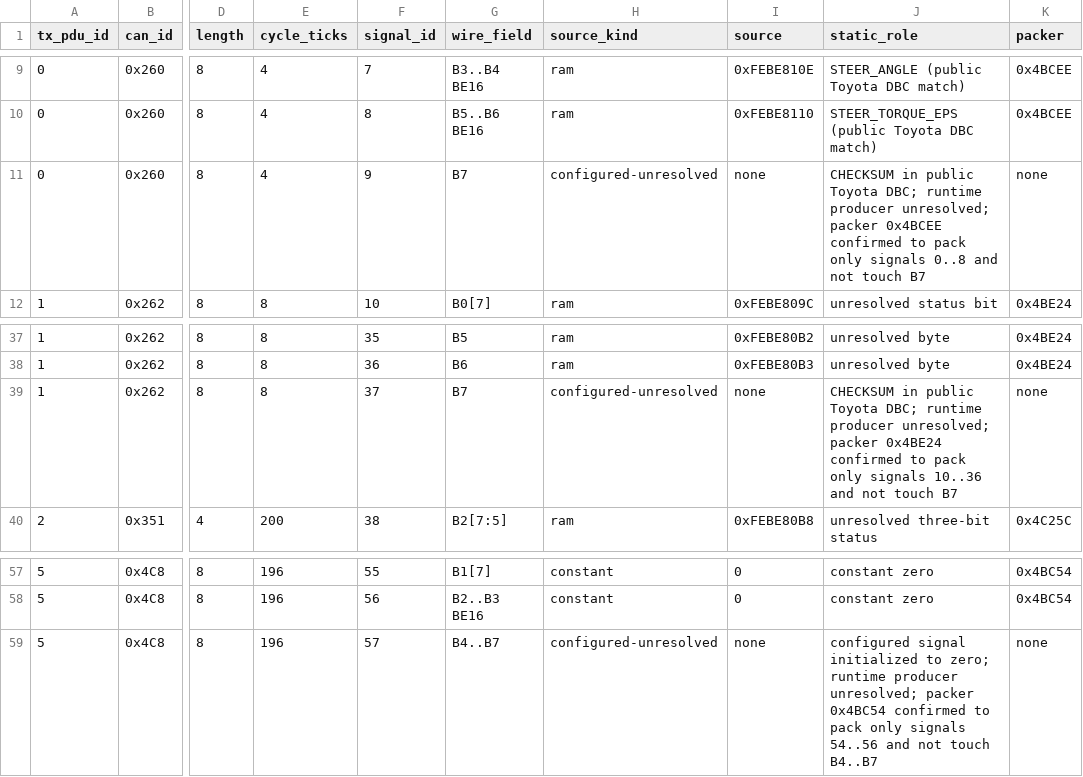
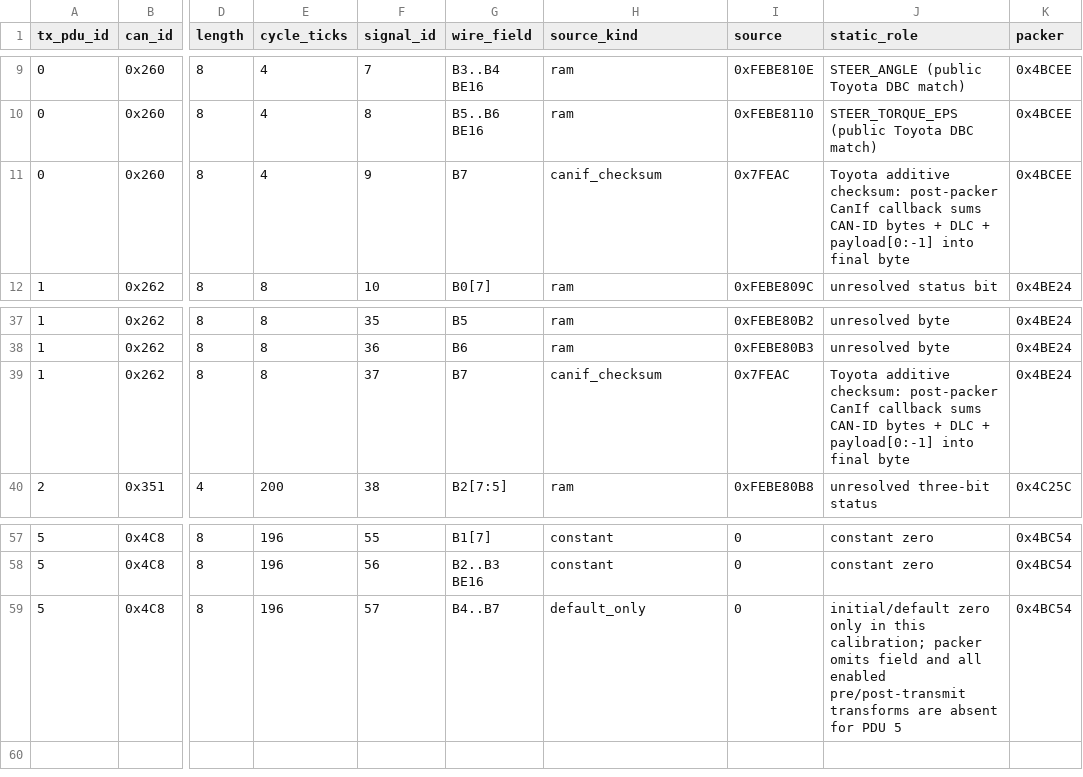
Before and after one commit to kaikozlov/ghidra_rh850, a CSV file: data/application_tx_map.csv, drawn as a sheet; only a part is shown, gaps mark what is left out; the diff names each change by its address in the sheet, - before the commit and + after, or states it on an @@ line.

```diff
--- a/data/application_tx_map.csv
+++ b/data/application_tx_map.csv
-H11 (source_kind): configured-unresolved
+H11 (source_kind): canif_checksum
-I11 (source): none
+I11 (source): 0x7FEAC
-J11 (static_role): CHECKSUM in public Toyota DBC; runtime producer unresolved; packer 0x4BCEE confirmed to pack only signals 0..8 and not touch B7
+J11 (static_role): Toyota additive checksum: post-packer CanIf callback sums CAN-ID bytes + DLC + payload[0:-1] into final byte
-K11 (packer): none
+K11 (packer): 0x4BCEE
-H39 (source_kind): configured-unresolved
+H39 (source_kind): canif_checksum
-I39 (source): none
+I39 (source): 0x7FEAC
-J39 (static_role): CHECKSUM in public Toyota DBC; runtime producer unresolved; packer 0x4BE24 confirmed to pack only signals 10..36 and not touch B7
+J39 (static_role): Toyota additive checksum: post-packer CanIf callback sums CAN-ID bytes + DLC + payload[0:-1] into final byte
-K39 (packer): none
+K39 (packer): 0x4BE24
-H59 (source_kind): configured-unresolved
+H59 (source_kind): default_only
-I59 (source): none
+I59 (source): 0
-J59 (static_role): configured signal initialized to zero; runtime producer unresolved; packer 0x4BC54 confirmed to pack only signals 54..56 and not touch B4..B7
+J59 (static_role): initial/default zero only in this calibration; packer omits field and all enabled pre/post-transmit transforms are absent for PDU 5
-K59 (packer): none
+K59 (packer): 0x4BC54
```
Also changed, not shown: data/application_rx_map.csv, 17 other files.
